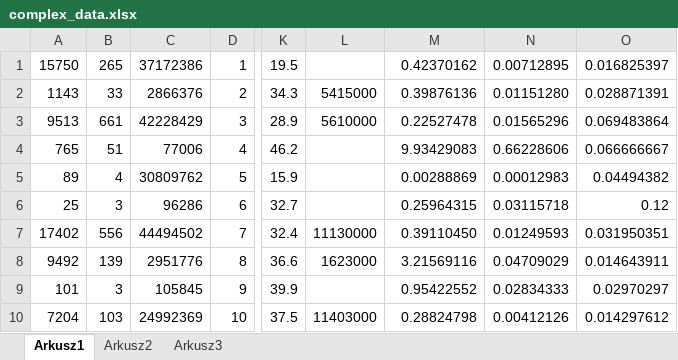
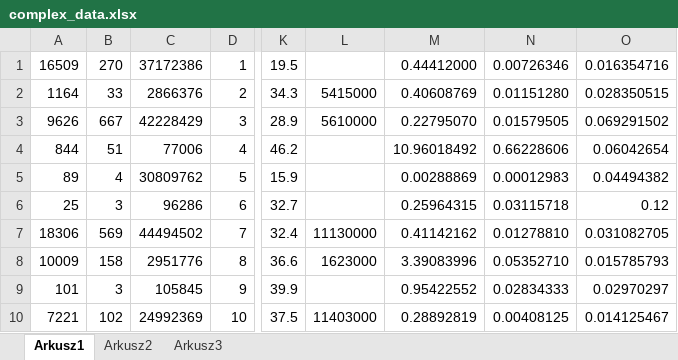
Before and after one commit to Marczanto98/matlab_project, an Excel workbook: project/complex_data.xlsx, sheet Arkusz1, drawn as a sheet; only a part is shown, gaps mark what is left out; values as stored, in another font and other column widths than the file's, no borders; the diff covers the shown part only; the diff names each change by its address in the sheet, - before the commit and + after, or states it on an @@ line.

```diff
--- a/project/complex_data.xlsx (sheet Arkusz1)
+++ b/project/complex_data.xlsx (sheet Arkusz1)
-A1: 15750
+A1: 16509
-B1: 265
+B1: 270
-M1: 0.42370162
+M1: 0.44412000
-N1: 0.00712895
+N1: 0.00726346
-O1: 0.016825397
+O1: 0.016354716
-A2: 1143
+A2: 1164
-M2: 0.39876136
+M2: 0.40608769
-O2: 0.028871391
+O2: 0.028350515
-A3: 9513
+A3: 9626
-B3: 661
+B3: 667
-M3: 0.22527478
+M3: 0.22795070
-N3: 0.01565296
+N3: 0.01579505
-O3: 0.069483864
+O3: 0.069291502
-A4: 765
+A4: 844
-M4: 9.93429083
+M4: 10.96018492
-O4: 0.066666667
+O4: 0.06042654
-A7: 17402
+A7: 18306
-B7: 556
+B7: 569
-M7: 0.39110450
+M7: 0.41142162
-N7: 0.01249593
+N7: 0.01278810
-O7: 0.031950351
+O7: 0.031082705
-A8: 9492
+A8: 10009
-B8: 139
+B8: 158
-M8: 3.21569116
+M8: 3.39083996
-N8: 0.04709029
+N8: 0.05352710
-O8: 0.014643911
+O8: 0.015785793
-A10: 7204
+A10: 7221
-B10: 103
+B10: 102
-M10: 0.28824798
+M10: 0.28892819
-N10: 0.00412126
+N10: 0.00408125
-O10: 0.014297612
+O10: 0.014125467
```
Also changed, not shown: 37 added rows, 37 removed rows and 444 edited cells elsewhere in this sheet, project/covid_data.xlsx, 19 other files.
